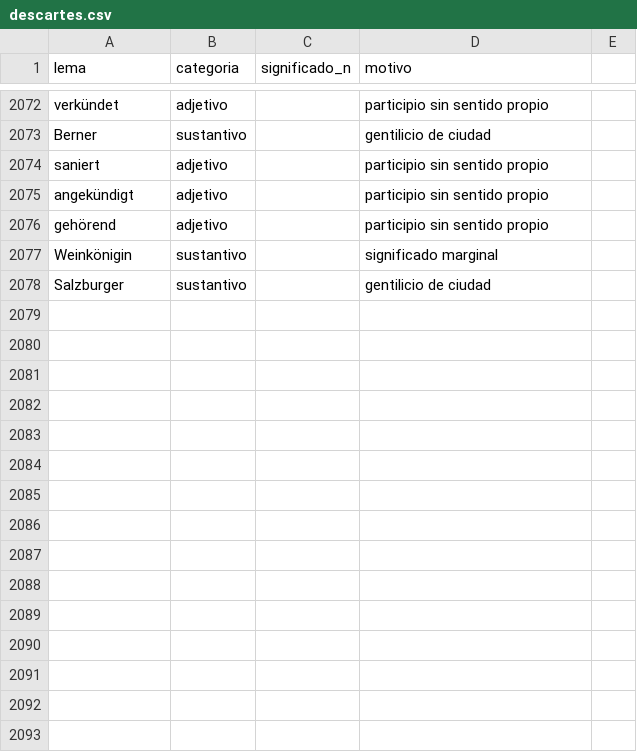
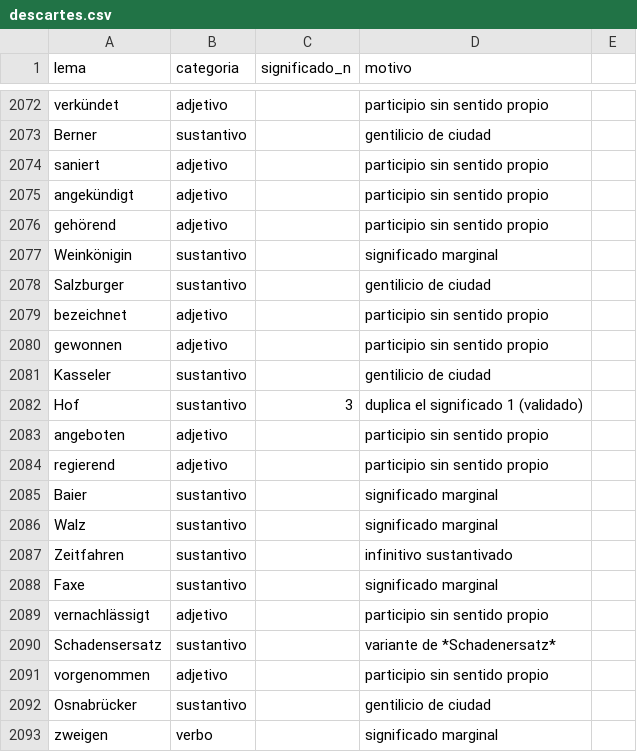
Before and after one commit to pilotcamacho/Vocabeln_Deutsch, a CSV file: data/curacion/descartes.csv, drawn as a sheet; only a part is shown, gaps mark what is left out.

```diff
--- a/data/curacion/descartes.csv
+++ b/data/curacion/descartes.csv
@@ -2078 +2078,16 @@ Weinkönigin,sustantivo,,significado marginal
 Salzburger,sustantivo,,gentilicio de ciudad
+bezeichnet,adjetivo,,participio sin sentido propio
+gewonnen,adjetivo,,participio sin sentido propio
+Kasseler,sustantivo,,gentilicio de ciudad
+Hof,sustantivo,3,duplica el significado 1 (validado)
+angeboten,adjetivo,,participio sin sentido propio
+regierend,adjetivo,,participio sin sentido propio
+Baier,sustantivo,,significado marginal
+Walz,sustantivo,,significado marginal
+Zeitfahren,sustantivo,,infinitivo sustantivado
+Faxe,sustantivo,,significado marginal
+vernachlässigt,adjetivo,,participio sin sentido propio
+Schadensersatz,sustantivo,,variante de *Schadenersatz*
+vorgenommen,adjetivo,,participio sin sentido propio
+Osnabrücker,sustantivo,,gentilicio de ciudad
+zweigen,verbo,,significado marginal
```
Also changed, not shown: data/curacion/pistas.csv, data/curacion/tramos.csv, 4 other files.
